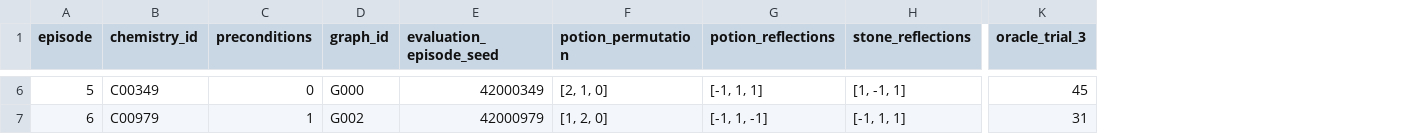
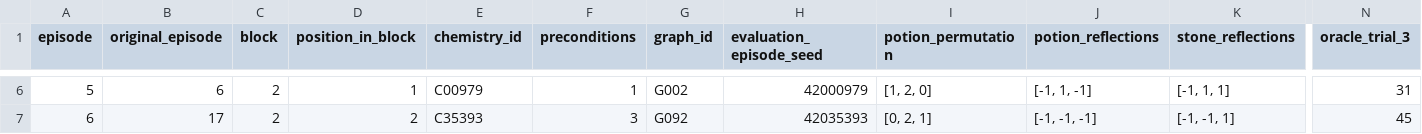
Before and after one commit to CHENMINKAI-dot/alchemy2d-web-v6-4, a CSV file: 固定实验场景清单.csv, drawn as a sheet; only a part is shown, gaps mark what is left out; addresses are those after the commit; the diff covers the shown part only; the diff names each change by its address in the sheet, - before the commit and + after, or states it on an @@ line.

Commit message:
Use source guidance with fixed modal controls and interleave fixed20 blocks

```diff
--- a/固定实验场景清单.csv
+++ b/固定实验场景清单.csv
+column B (original_episode), rows 6-7: 6 | 17
+column C (block), rows 6-7: 2 | 2
+column D (position_in_block), rows 6-7: 1 | 2
-E6 (chemistry_id): C00349
+E6 (chemistry_id): C00979
-F6 (preconditions): 0
+F6 (preconditions): 1
-G6 (graph_id): G000
+G6 (graph_id): G002
-H6 (evaluation_episode_seed): 42000349
+H6 (evaluation_episode_seed): 42000979
-I6 (potion_permutation): [2, 1, 0]
+I6 (potion_permutation): [1, 2, 0]
-J6 (potion_reflections): [-1, 1, 1]
+J6 (potion_reflections): [-1, 1, -1]
-K6 (stone_reflections): [1, -1, 1]
+K6 (stone_reflections): [-1, 1, 1]
-N6 (oracle_trial_3): 45
+N6 (oracle_trial_3): 31
-E7 (chemistry_id): C00979
+E7 (chemistry_id): C35393
-F7 (preconditions): 1
+F7 (preconditions): 3
-G7 (graph_id): G002
+G7 (graph_id): G092
-H7 (evaluation_episode_seed): 42000979
+H7 (evaluation_episode_seed): 42035393
-I7 (potion_permutation): [1, 2, 0]
+I7 (potion_permutation): [0, 2, 1]
-J7 (potion_reflections): [-1, 1, -1]
+J7 (potion_reflections): [-1, -1, -1]
-K7 (stone_reflections): [-1, 1, 1]
+K7 (stone_reflections): [-1, -1, 1]
-N7 (oracle_trial_3): 31
+N7 (oracle_trial_3): 45
```
Also changed, not shown: 163 edited cells elsewhere in this file, 13 other files.
